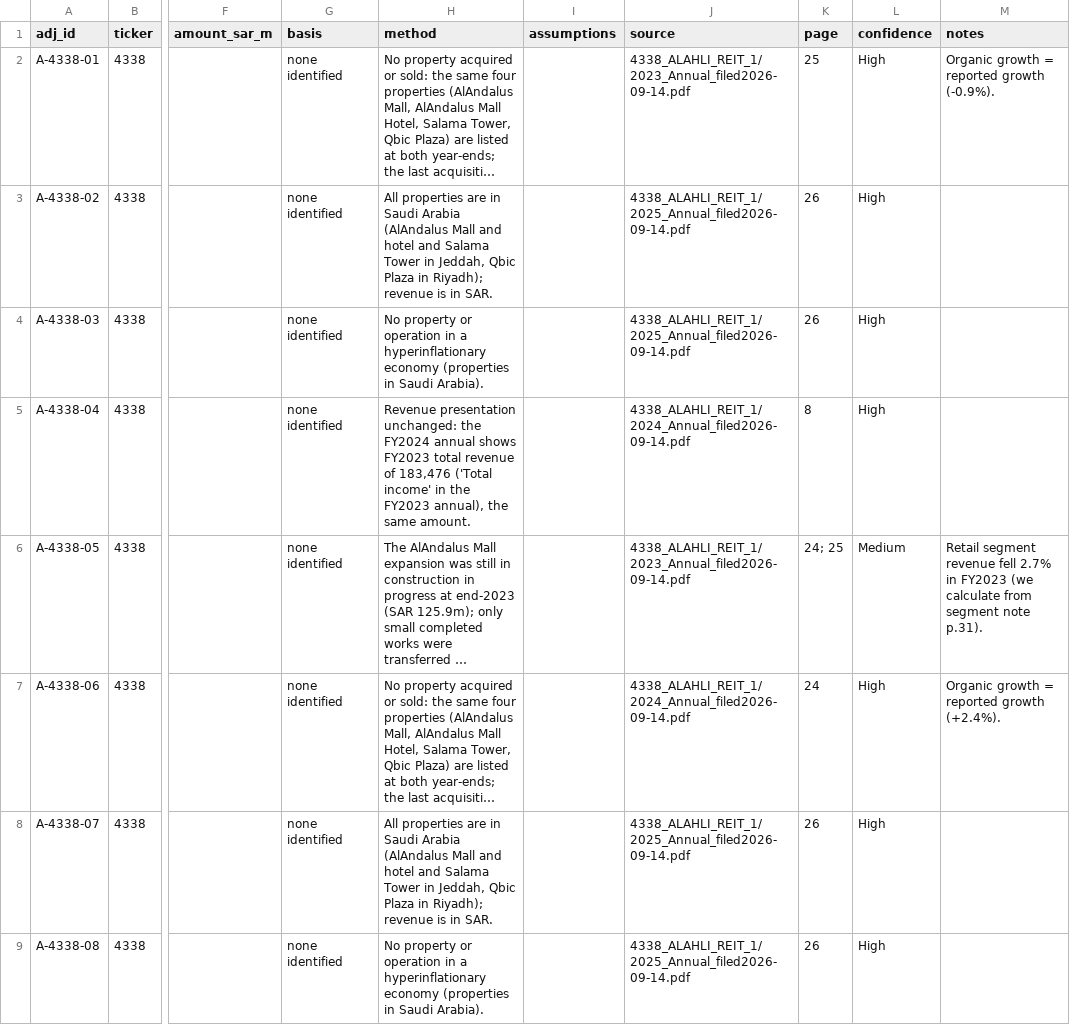
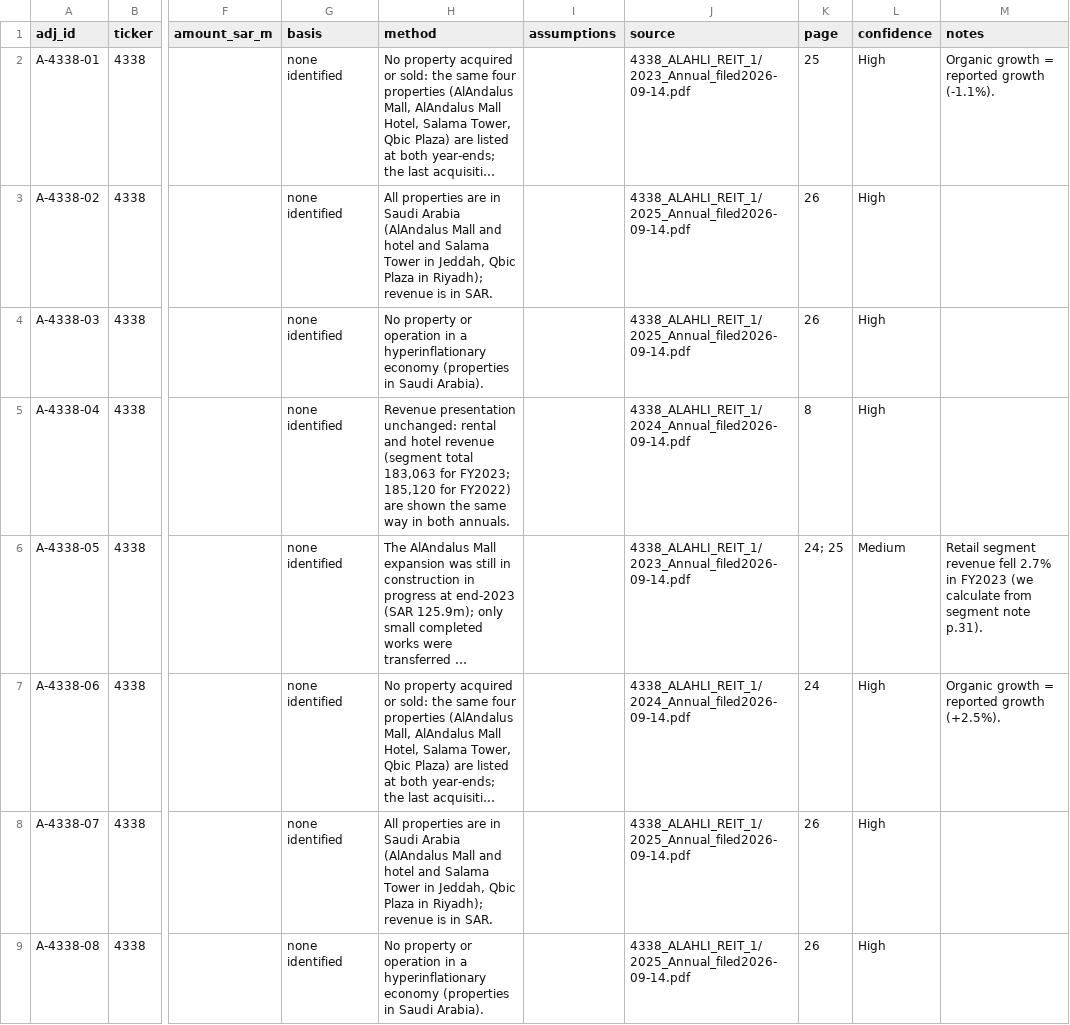
Before and after one commit to KhalidAba94/Test, a CSV file: sector-analysis/sets/seven/data/adjustments_parts/4338.csv, drawn as a sheet; only a part is shown, gaps mark what is left out; long unchanged cells end in …; the diff covers the shown part only; the diff names each change by its address in the sheet, - before the commit and + after, or states it on an @@ line.

```diff
--- a/sector-analysis/sets/seven/data/adjustments_parts/4338.csv
+++ b/sector-analysis/sets/seven/data/adjustments_parts/4338.csv
-M2 (notes): Organic growth = reported growth (-0.9%).
+M2 (notes): Organic growth = reported growth (-1.1%).
-H5 (method): …presentation unchanged: the FY2024 annual shows FY2023 total revenue of 183,476 ('Total income' in the FY2023 annual), the same amount.
+H5 (method): …presentation unchanged: rental and hotel revenue (segment total 183,063 for FY2023; 185,120 for FY2022) are shown the same way in both annuals.
-M7 (notes): Organic growth = reported growth (+2.4%).
+M7 (notes): Organic growth = reported growth (+2.5%).
```
Also changed, not shown: 2 edited cells elsewhere in this file, sector-analysis/sets/seven/data/adjustments.csv, sector-analysis/sets/seven/data/overrides.csv, 12 other files.
